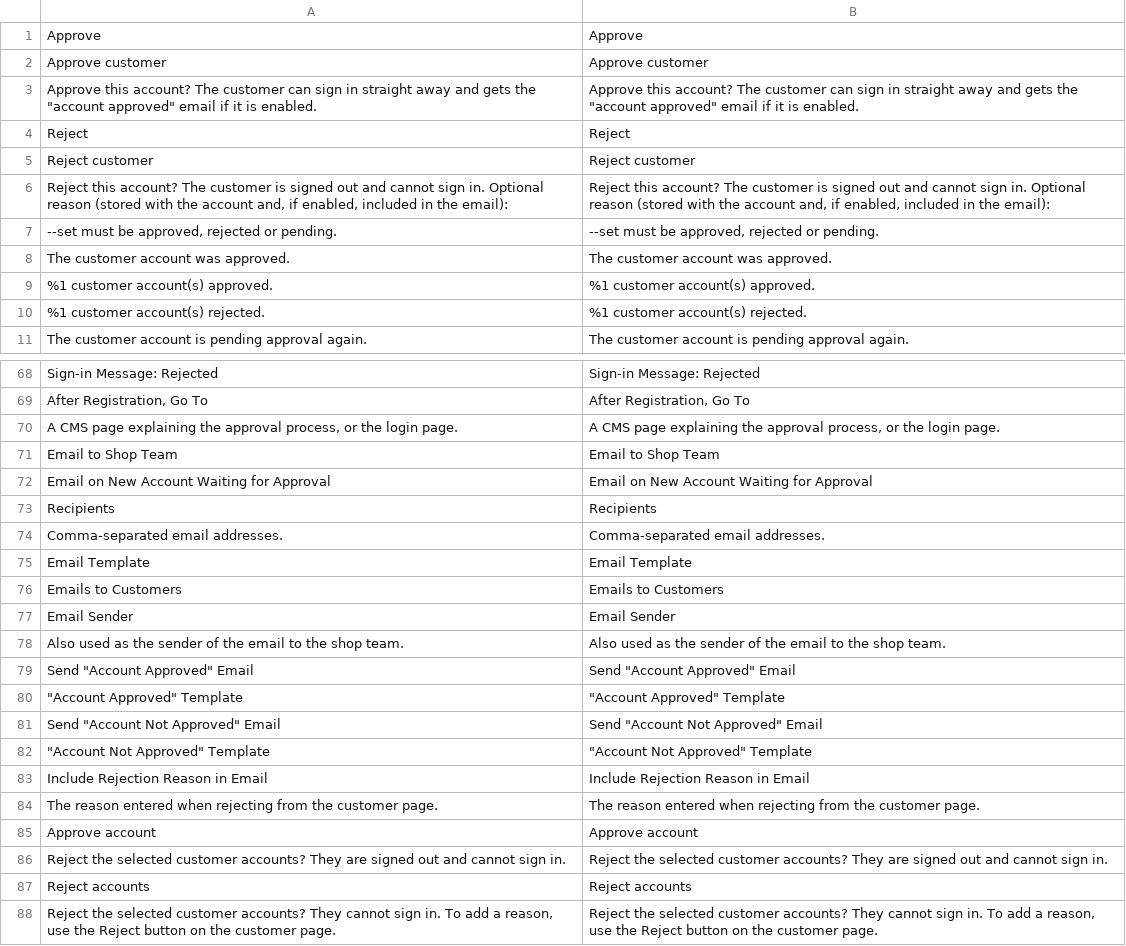
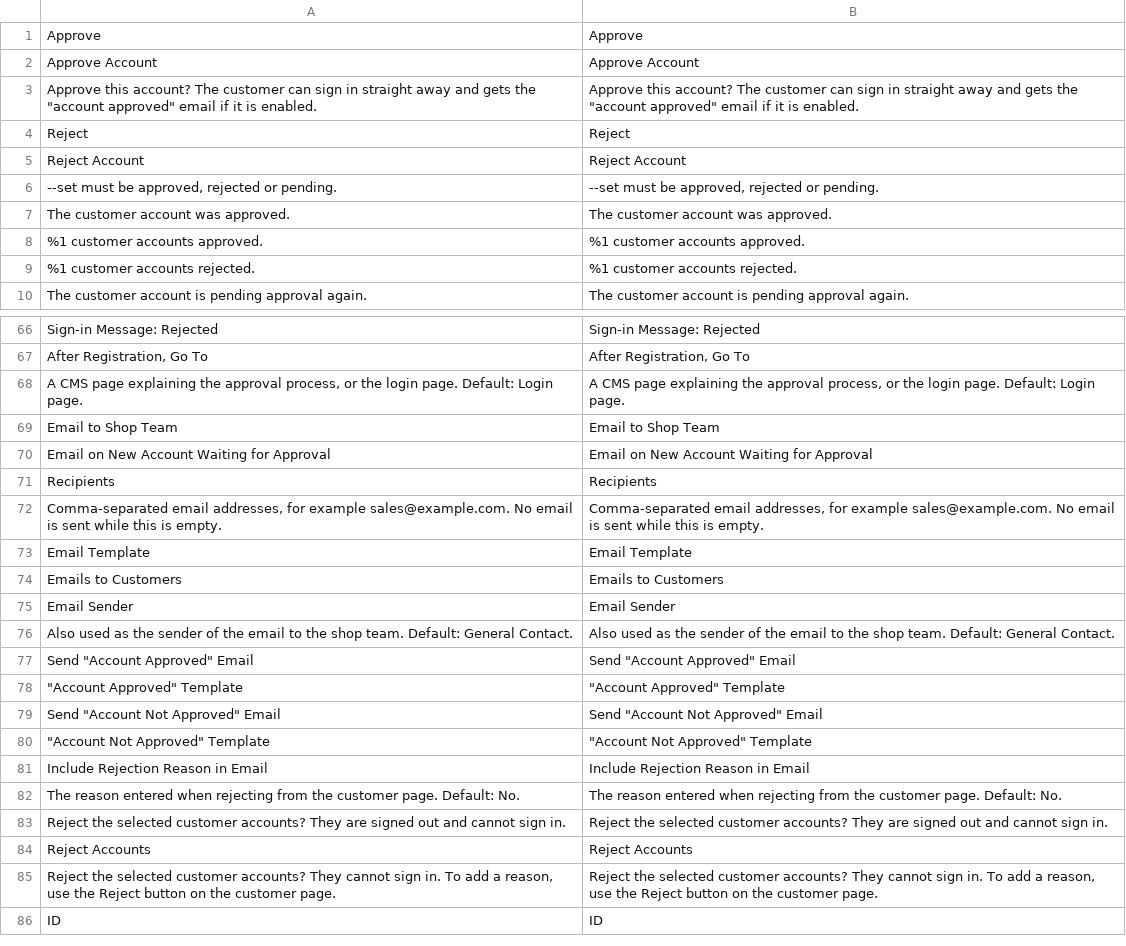
Before and after one commit to commercegears/module-customer-approval, a CSV file: i18n/en_US.csv, drawn as a sheet; only a part is shown, gaps mark what is left out; the shorter side is filled out with more unchanged rows; removed rows and columns are numbered as before the commit, all else as after; the diff covers the shown part only; the diff names each change by its address in the sheet, - before the commit and + after, or states it on an @@ line.

```diff
--- a/i18n/en_US.csv
+++ b/i18n/en_US.csv
-row 2: Approve customer | Approve customer
+row 2: Approve Account | Approve Account
-row 5: Reject customer | Reject customer
-row 6: Reject this account? The customer is signed out and cannot sign in. Optional reason (stored with the account and, if enabled, included in the email): | Reject this account? The customer is signed out and cannot sign in. Optional reason (stored with the account and, if enabled, included in the email):
+row 5: Reject Account | Reject Account
-A8: %1 customer account(s) approved.
+A8: %1 customer accounts approved.
-B8: %1 customer account(s) approved.
+B8: %1 customer accounts approved.
-A9: %1 customer account(s) rejected.
+A9: %1 customer accounts rejected.
-B9: %1 customer account(s) rejected.
+B9: %1 customer accounts rejected.
-A68: …login page.
+A68: …login page. Default: Login page.
-B68: …login page.
+B68: …login page. Default: Login page.
-row 74: Comma-separated email addresses. | Comma-separated email addresses.
+row 72: Comma-separated email addresses, for example sales@example.com. No email is sent while this is empty. | Comma-separated email addresses, for example sales@example.com. No email is sent while this is empty.
-row 78: Also used as the sender of the email to the shop team. | Also used as the sender of the email to the shop team.
+row 76: Also used as the sender of the email to the shop team. Default: General Contact. | Also used as the sender of the email to the shop team. Default: General Contact.
-A82: …customer page.
+A82: …customer page. Default: No.
-B82: …customer page.
+B82: …customer page. Default: No.
-row 85: Approve account | Approve account
-A84: Reject accounts
+A84: Reject Accounts
-B84: Reject accounts
+B84: Reject Accounts
```
Also changed, not shown: 20 added rows, 2 removed rows and 12 edited cells elsewhere in this file, 2 other files.
